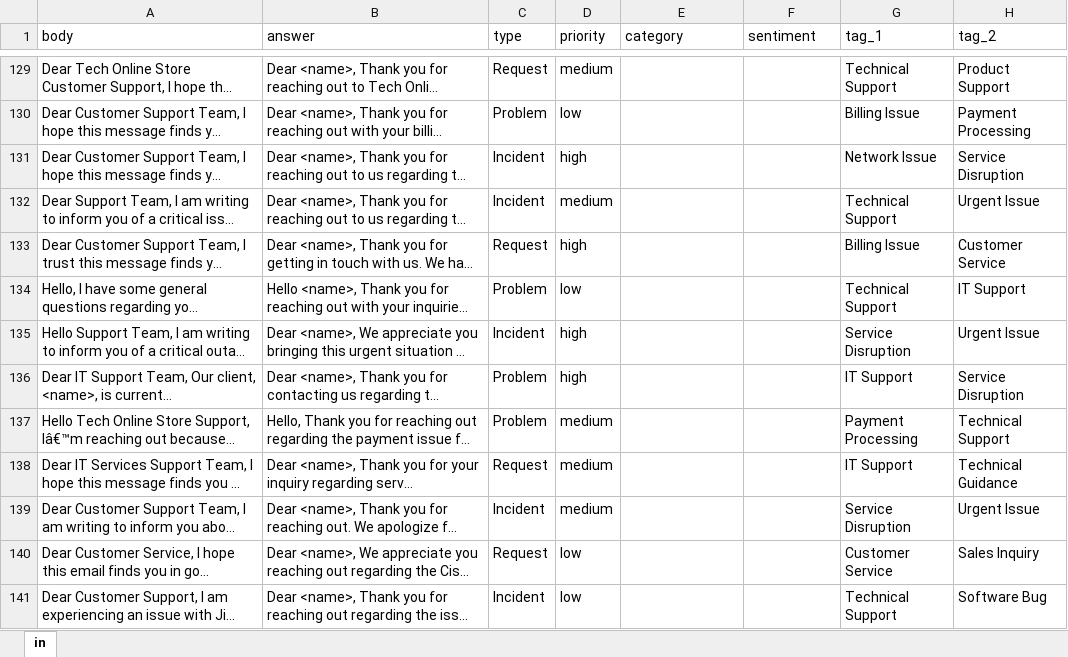
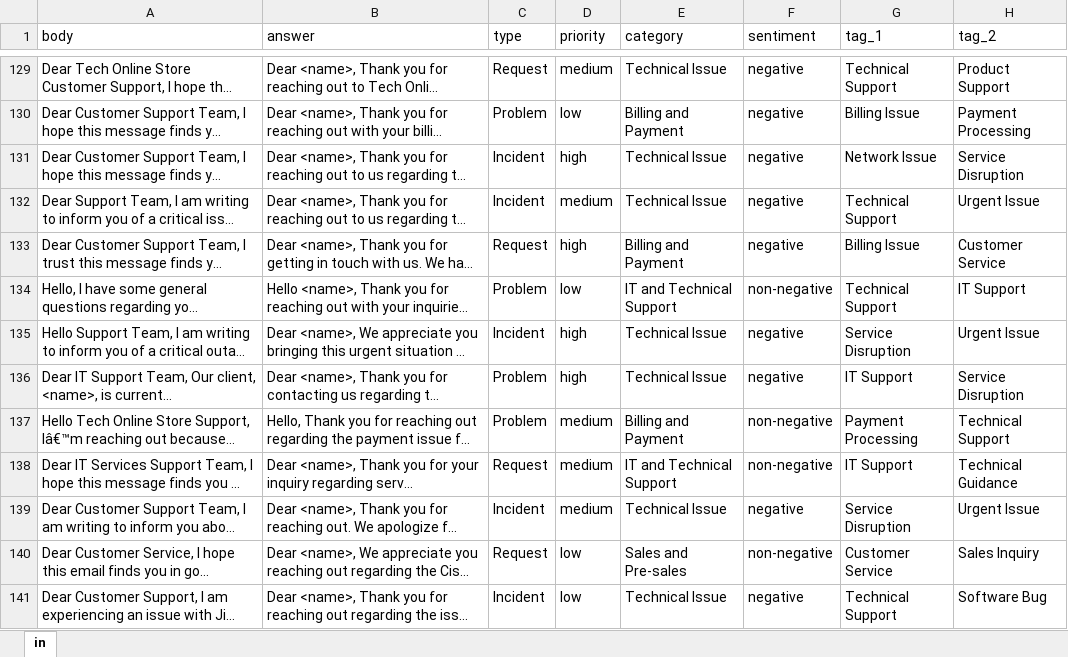
Before and after one commit to freddie3260/Data309---AI-Ticket-Support, an Excel workbook: Data Cleaning/tickets_clean_400.xlsx, sheet in, drawn as a sheet; only a part is shown, gaps mark what is left out; long unchanged cells end in …; values as stored, in another font and other column widths than the file's, no borders; the diff covers the shown part only; the diff names each change by its address in the sheet, - before the commit and + after, or states it on an @@ line.

```diff
--- a/Data Cleaning/tickets_clean_400.xlsx (sheet in)
+++ b/Data Cleaning/tickets_clean_400.xlsx (sheet in)
-E129 (category): (empty)
+E129 (category): Technical Issue
-F129:F133 (sentiment): (empty)
+F129:F133 (sentiment): negative
-E130 (category): (empty)
+E130 (category): Billing and Payment
-E131:E132 (category): (empty)
+E131:E132 (category): Technical Issue
-E133 (category): (empty)
+E133 (category): Billing and Payment
-E134 (category): (empty)
+E134 (category): IT and Technical Support
-F134 (sentiment): (empty)
+F134 (sentiment): non-negative
-E135:E136 (category): (empty)
+E135:E136 (category): Technical Issue
-F135:F136 (sentiment): (empty)
+F135:F136 (sentiment): negative
-E137 (category): (empty)
+E137 (category): Billing and Payment
-F137:F138 (sentiment): (empty)
+F137:F138 (sentiment): non-negative
-E138 (category): (empty)
+E138 (category): IT and Technical Support
-E139 (category): (empty)
+E139 (category): Technical Issue
-F139 (sentiment): (empty)
+F139 (sentiment): negative
-E140 (category): (empty)
+E140 (category): Sales and Pre-sales
-F140 (sentiment): (empty)
+F140 (sentiment): non-negative
-E141 (category): (empty)
+E141 (category): Technical Issue
-F141 (sentiment): (empty)
+F141 (sentiment): negative
```
Also changed, not shown: 1 added row, 1 removed row and 372 edited cells elsewhere in this sheet, 3 other files.
